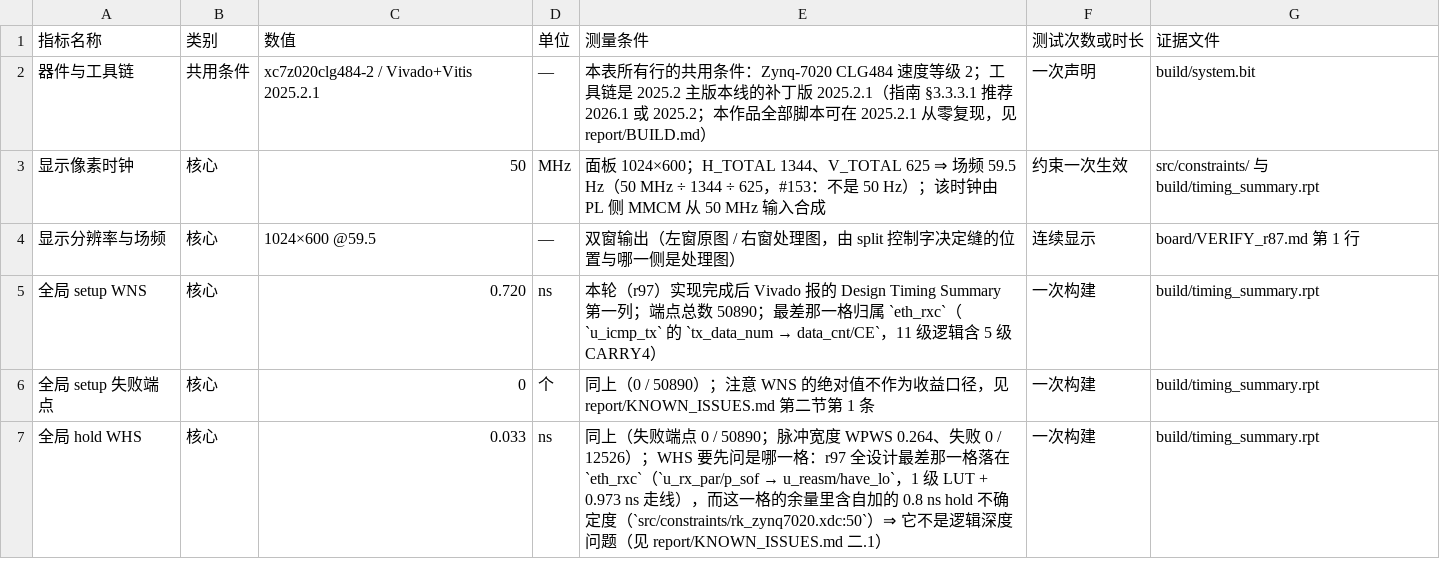
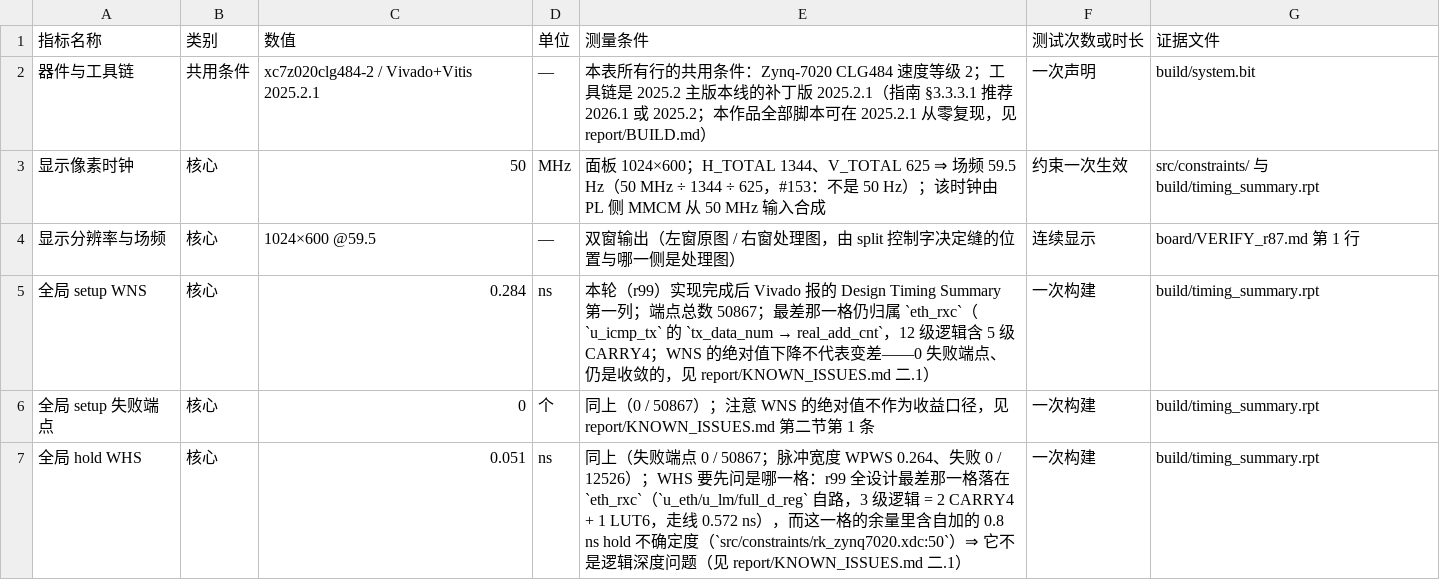
Before and after one commit to Uie-v-uiE/Video_Processing, a CSV file: data/metrics.csv, drawn as a sheet; only a part is shown; the diff covers the shown part only.

```diff
--- a/data/metrics.csv
+++ b/data/metrics.csv
@@ -4,4 +4,4 @@
 显示分辨率与场频,核心,1024×600 @59.5,—,双窗输出（左窗原图 / 右窗处理图，由 split 控制字决定缝的位置与哪一侧是处理图）,连续显示,board/VERIFY_r87.md 第 1 行
-全局 setup WNS,核心,0.720,ns,本轮（r97）实现完成后 Vivado 报的 Design Timing Summary 第一列；端点总数 50890；最差那一格归属 `eth_rxc`（`u_icmp_tx` 的 `tx_data_num → data_cnt/CE`，11 级逻辑含 5 级 CARRY4）,一次构建,build/timing_summary.rpt
-全局 setup 失败端点,核心,0,个,同上（0 / 50890）；注意 WNS 的绝对值不作为收益口径，见 report/KNOWN_ISSUES.md 第二节第 1 条,一次构建,build/timing_summary.rpt
-全局 hold WHS,核心,0.033,ns,同上（失败端点 0 / 50890；脉冲宽度 WPWS 0.264、失败 0 / 12526）；WHS 要先问是哪一格：r97 全设计最差那一格落在 `eth_rxc`（`u_rx_par/p_sof → u_reasm/have_lo`，1 级 LUT + 0.973 ns 走线），而这一格的余量里含自加的 0.8 ns hold 不确定度（`src/constraints/rk_zynq7020.xdc:50`）⇒ 它不是逻辑深度问题（见 report/KNOWN_ISSUES.md 二.1）,一次构建,build/timing_summary.rpt
+全局 setup WNS,核心,0.284,ns,本轮（r99）实现完成后 Vivado 报的 Design Timing Summary 第一列；端点总数 50867；最差那一格仍归属 `eth_rxc`（`u_icmp_tx` 的 `tx_data_num → real_add_cnt`，12 级逻辑含 5 级 CARRY4；WNS 的绝对值下降不代表变差——0 失败端点、仍是收敛的，见 report/KNOWN_ISSUES.md 二.1）,一次构建,build/timing_summary.rpt
+全局 setup 失败端点,核心,0,个,同上（0 / 50867）；注意 WNS 的绝对值不作为收益口径，见 report/KNOWN_ISSUES.md 第二节第 1 条,一次构建,build/timing_summary.rpt
+全局 hold WHS,核心,0.051,ns,同上（失败端点 0 / 50867；脉冲宽度 WPWS 0.264、失败 0 / 12526）；WHS 要先问是哪一格：r99 全设计最差那一格落在 `eth_rxc`（`u_eth/u_lm/full_d_reg` 自路，3 级逻辑 = 2 CARRY4 + 1 LUT6，走线 0.572 ns），而这一格的余量里含自加的 0.8 ns hold 不确定度（`src/constraints/rk_zynq7020.xdc:50`）⇒ 它不是逻辑深度问题（见 report/KNOWN_ISSUES.md 二.1）,一次构建,build/timing_summary.rpt
```
Also changed, not shown: 12 edited cells elsewhere in this file, 20 other files.
